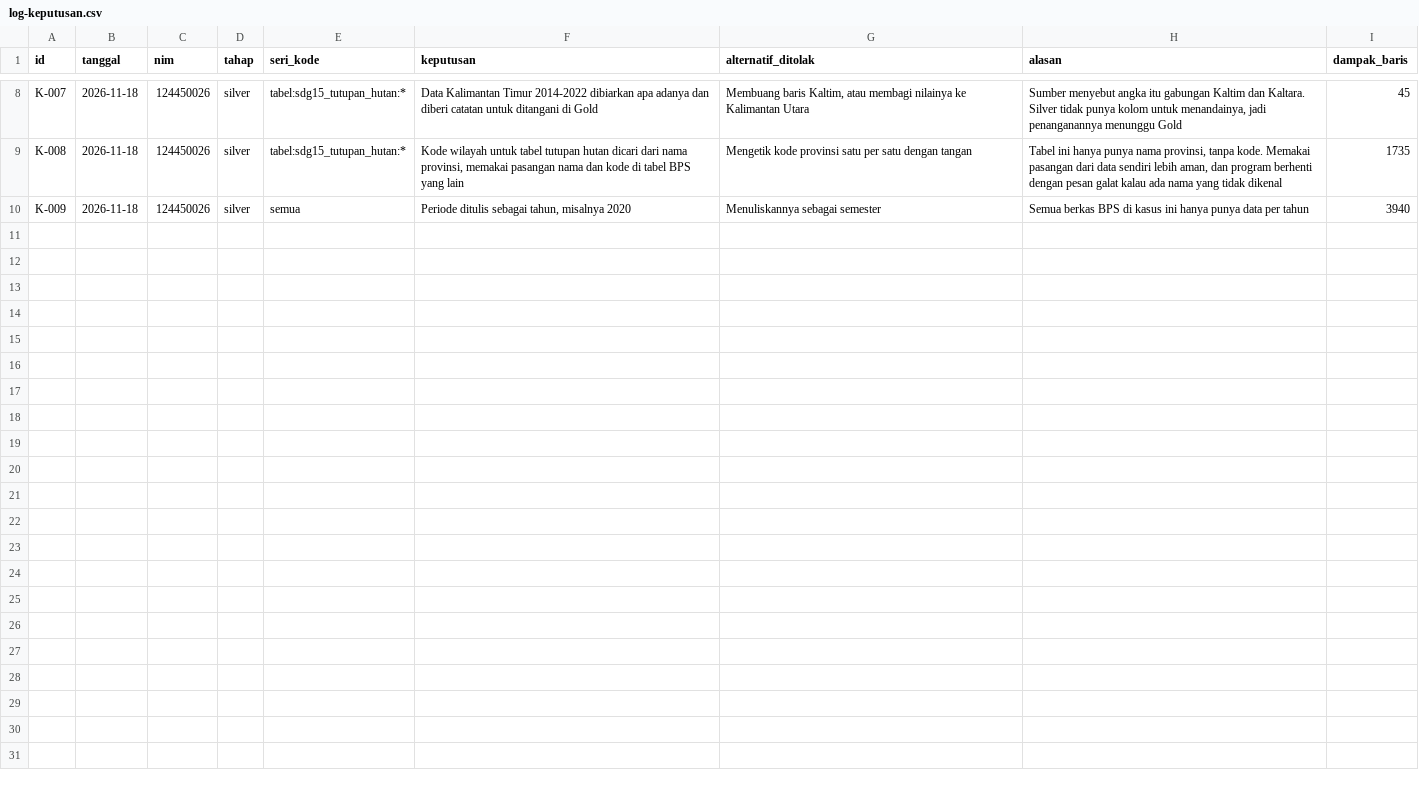
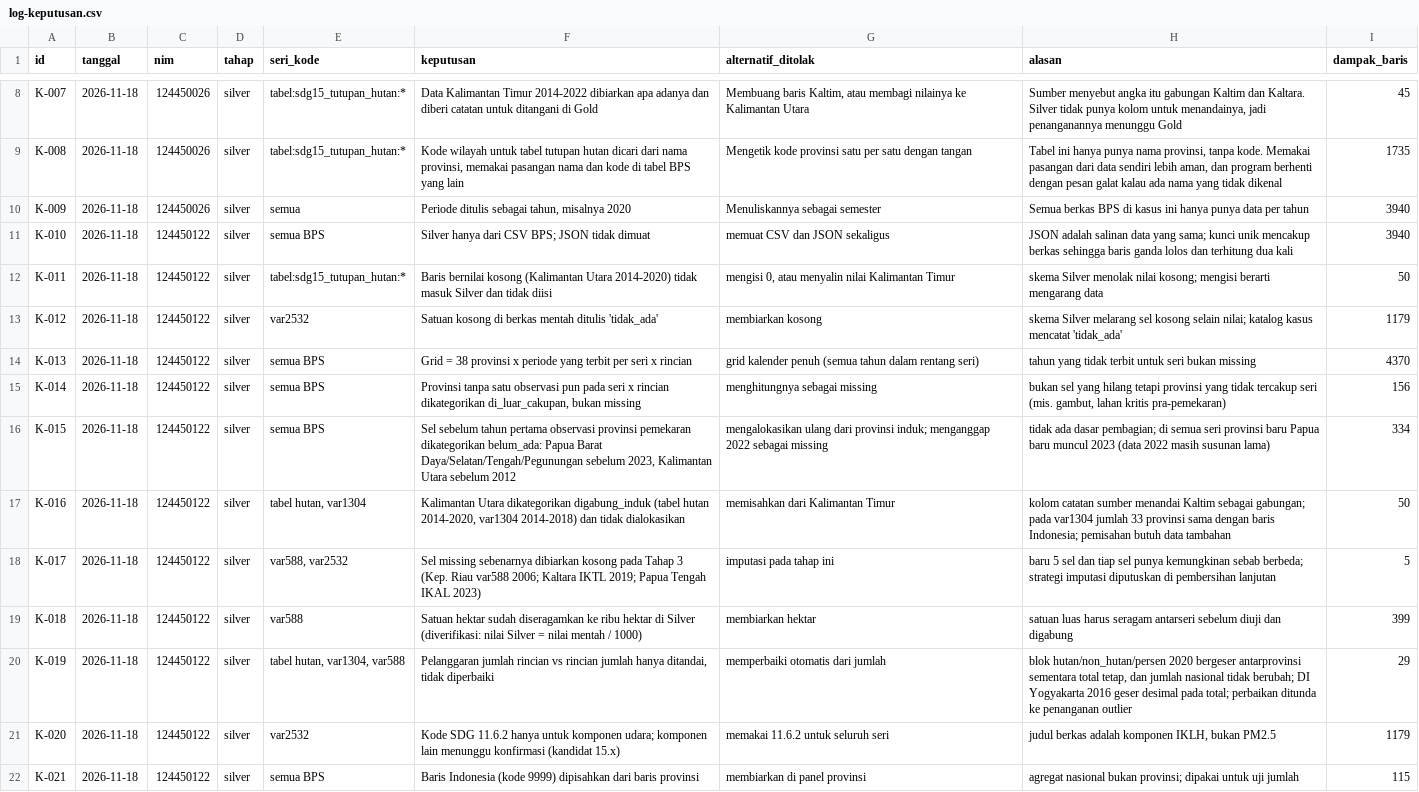
Before and after one commit to hasanramadhan-forafk/capstone-dw-kelompok-20, a CSV file: log-keputusan.csv, drawn as a sheet; only a part is shown, gaps mark what is left out; the diff names each change by its address in the sheet, - before the commit and + after, or states it on an @@ line.

Commit message:
Tahap 3: grid 38 provinsi, kelengkapan panel, uji satuan dan jumlah, 2020 tertukar antarprovinsi, entri log

```diff
--- a/log-keputusan.csv
+++ b/log-keputusan.csv
+row 11: K-010 | 2026-11-18 | 124450122 | silver | semua BPS | Silver hanya dari CSV BPS; JSON tidak dimuat | memuat CSV dan JSON sekaligus | JSON adalah salinan data yang sama; kunci unik mencakup berkas sehingga baris ganda lolos dan terhitung dua kali | 3940
+row 12: K-011 | 2026-11-18 | 124450122 | silver | tabel:sdg15_tutupan_hutan:* | Baris bernilai kosong (Kalimantan Utara 2014-2020) tidak masuk Silver dan tidak diisi | mengisi 0, atau menyalin nilai Kalimantan Timur | skema Silver menolak nilai kosong; mengisi berarti mengarang data | 50
+row 13: K-012 | 2026-11-18 | 124450122 | silver | var2532 | Satuan kosong di berkas mentah ditulis 'tidak_ada' | membiarkan kosong | skema Silver melarang sel kosong selain nilai; katalog kasus mencatat 'tidak_ada' | 1179
+row 14: K-013 | 2026-11-18 | 124450122 | silver | semua BPS | Grid = 38 provinsi x periode yang terbit per seri x rincian | grid kalender penuh (semua tahun dalam rentang seri) | tahun yang tidak terbit untuk seri bukan missing | 4370
+row 15: K-014 | 2026-11-18 | 124450122 | silver | semua BPS | Provinsi tanpa satu observasi pun pada seri x rincian dikategorikan di_luar_cakupan, bukan missing | menghitungnya sebagai missing | bukan sel yang hilang tetapi provinsi yang tidak tercakup seri (mis. gambut, lahan kritis pra-pemekaran) | 156
+row 16: K-015 | 2026-11-18 | 124450122 | silver | semua BPS | Sel sebelum tahun pertama observasi provinsi pemekaran dikategorikan belum_ada: Papua Barat Daya/Selatan/Tengah/Pegunungan sebelum 2023, Kalimantan Utara sebelum 2012 | mengalokasikan ulang dari provinsi induk; menganggap 2022 sebagai missing | tidak ada dasar pembagian; di semua seri provinsi baru Papua baru muncul 2023 (data 2022 masih susunan lama) | 334
+row 17: K-016 | 2026-11-18 | 124450122 | silver | tabel hutan, var1304 | Kalimantan Utara dikategorikan digabung_induk (tabel hutan 2014-2020, var1304 2014-2018) dan tidak dialokasikan | memisahkan dari Kalimantan Timur | kolom catatan sumber menandai Kaltim sebagai gabungan; pada var1304 jumlah 33 provinsi sama dengan baris Indonesia; pemisahan butuh data tambahan | 50
+row 18: K-017 | 2026-11-18 | 124450122 | silver | var588, var2532 | Sel missing sebenarnya dibiarkan kosong pada Tahap 3 (Kep. Riau var588 2006; Kaltara IKTL 2019; Papua Tengah IKAL 2023) | imputasi pada tahap ini | baru 5 sel dan tiap sel punya kemungkinan sebab berbeda; strategi imputasi diputuskan di pembersihan lanjutan | 5
+row 19: K-018 | 2026-11-18 | 124450122 | silver | var588 | Satuan hektar sudah diseragamkan ke ribu hektar di Silver (diverifikasi: nilai Silver = nilai mentah / 1000) | membiarkan hektar | satuan luas harus seragam antarseri sebelum diuji dan digabung | 399
+row 20: K-019 | 2026-11-18 | 124450122 | silver | tabel hutan, var1304, var588 | Pelanggaran jumlah rincian vs rincian jumlah hanya ditandai, tidak diperbaiki | memperbaiki otomatis dari jumlah | blok hutan/non_hutan/persen 2020 bergeser antarprovinsi sementara total tetap, dan jumlah nasional tidak berubah; DI Yogyakarta 2016 geser desimal pada total; perbaikan ditunda ke penanganan outlier | 29
+row 21: K-020 | 2026-11-18 | 124450122 | silver | var2532 | Kode SDG 11.6.2 hanya untuk komponen udara; komponen lain menunggu konfirmasi (kandidat 15.x) | memakai 11.6.2 untuk seluruh seri | judul berkas adalah komponen IKLH, bukan PM2.5 | 1179
+row 22: K-021 | 2026-11-18 | 124450122 | silver | semua BPS | Baris Indonesia (kode 9999) dipisahkan dari baris provinsi | membiarkan di panel provinsi | agregat nasional bukan provinsi; dipakai untuk uji jumlah | 115
```
Also changed, not shown: 12 other files.
